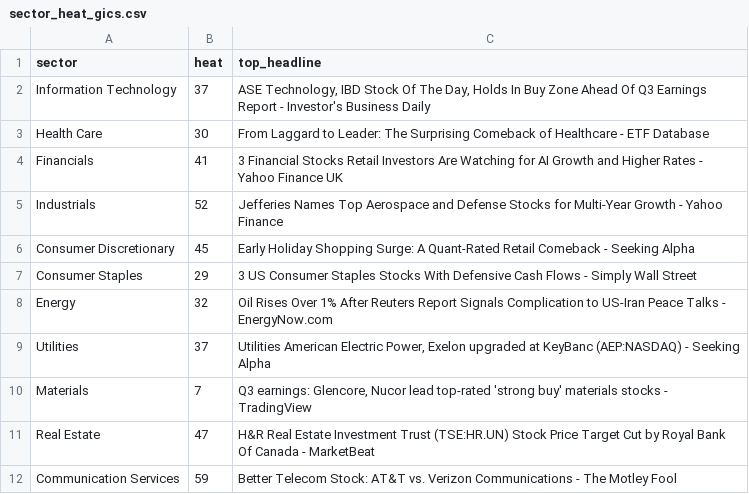
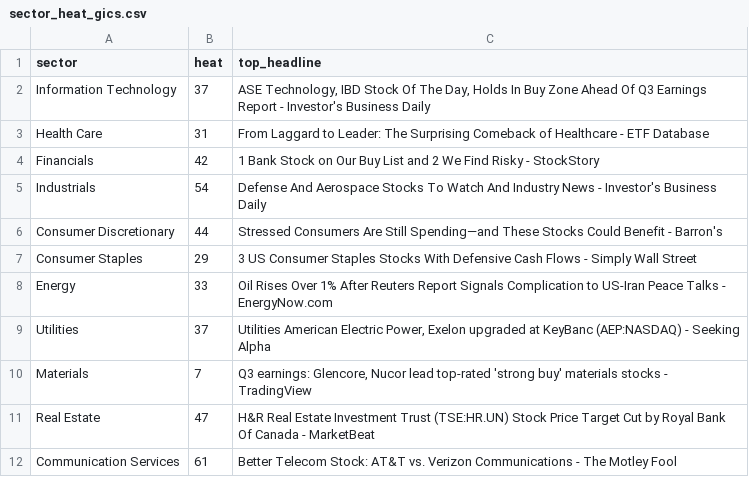
Before and after one commit to ArnaudVarela/TradingScan, a CSV file: sector_heat_gics.csv, drawn as a sheet.

```diff
--- a/sector_heat_gics.csv
+++ b/sector_heat_gics.csv
@@ -2,8 +2,8 @@ sector,heat,top_headline
 Information Technology,37,"ASE Technology, IBD Stock Of The Day, Holds In Buy Zone Ahead Of Q3 Earnings Report - Investor's Business Daily"
-Health Care,30,From Laggard to Leader: The Surprising Comeback of Healthcare - ETF Database
-Financials,41,3 Financial Stocks Retail Investors Are Watching for AI Growth and Higher Rates - Yahoo Finance UK
-Industrials,52,Jefferies Names Top Aerospace and Defense Stocks for Multi-Year Growth - Yahoo Finance
-Consumer Discretionary,45,Early Holiday Shopping Surge: A Quant-Rated Retail Comeback - Seeking Alpha
+Health Care,31,From Laggard to Leader: The Surprising Comeback of Healthcare - ETF Database
+Financials,42,1 Bank Stock on Our Buy List and 2 We Find Risky - StockStory
+Industrials,54,Defense And Aerospace Stocks To Watch And Industry News - Investor's Business Daily
+Consumer Discretionary,44,Stressed Consumers Are Still Spending—and These Stocks Could Benefit - Barron's
 Consumer Staples,29,3 US Consumer Staples Stocks With Defensive Cash Flows - Simply Wall Street
-Energy,32,Oil Rises Over 1% After Reuters Report Signals Complication to US-Iran Peace Talks - EnergyNow.com
+Energy,33,Oil Rises Over 1% After Reuters Report Signals Complication to US-Iran Peace Talks - EnergyNow.com
 Utilities,37,"Utilities American Electric Power, Exelon upgraded at KeyBanc (AEP:NASDAQ) - Seeking Alpha"
@@ -11,2 +11,2 @@ Materials,7,"Q3 earnings: Glencore, Nucor lead top-rated 'strong buy' materials
 Real Estate,47,H&R Real Estate Investment Trust (TSE:HR.UN) Stock Price Target Cut by Royal Bank Of Canada - MarketBeat
-Communication Services,59,Better Telecom Stock: AT&T vs. Verizon Communications - The Motley Fool
+Communication Services,61,Better Telecom Stock: AT&T vs. Verizon Communications - The Motley Fool
```
Also changed, not shown: dashboard/public/sector_perf.csv, dashboard/public/signals_log.csv.
